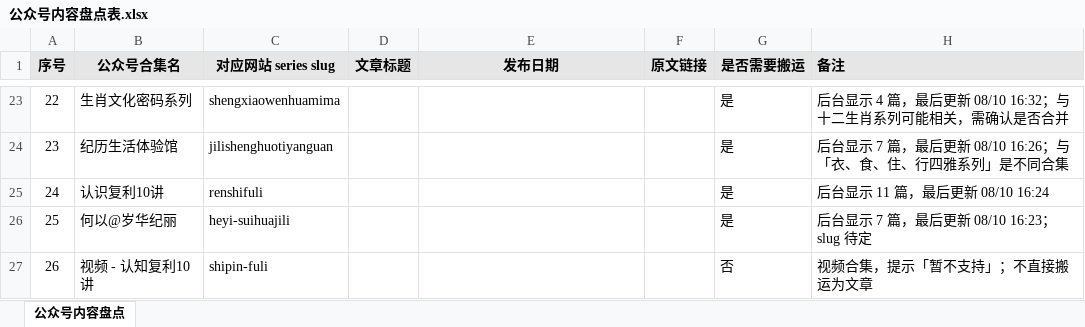
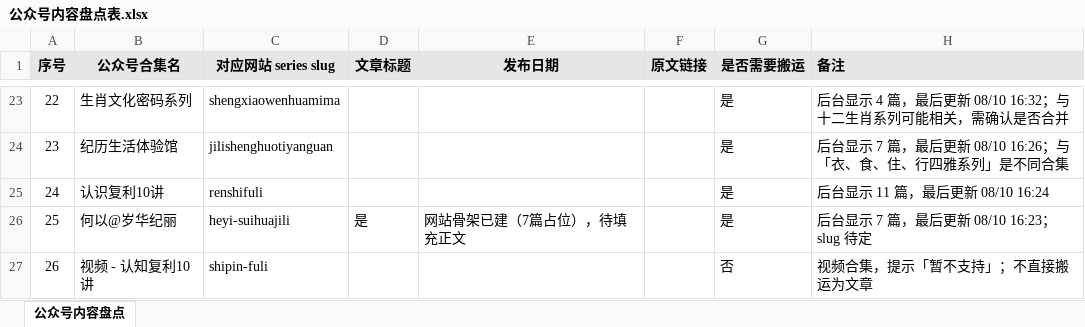
Before and after one commit to Zgch028/suihuajili, an Excel workbook: docs/公众号内容盘点表.xlsx, sheet 公众号内容盘点, drawn as a sheet; only a part is shown, gaps mark what is left out; values as stored, in another font and other column widths than the file's, no borders; the diff names each change by its address in the sheet, - before the commit and + after, or states it on an @@ line.

Commit message:
docs: 更新公众号内容盘点表（何以@岁华纪丽状态）

```diff
--- a/docs/公众号内容盘点表.xlsx (sheet 公众号内容盘点)
+++ b/docs/公众号内容盘点表.xlsx (sheet 公众号内容盘点)
-D26 (文章标题): (empty)
+D26 (文章标题): 是
-E26 (发布日期): (empty)
+E26 (发布日期): 网站骨架已建（7篇占位），待填充正文
```
